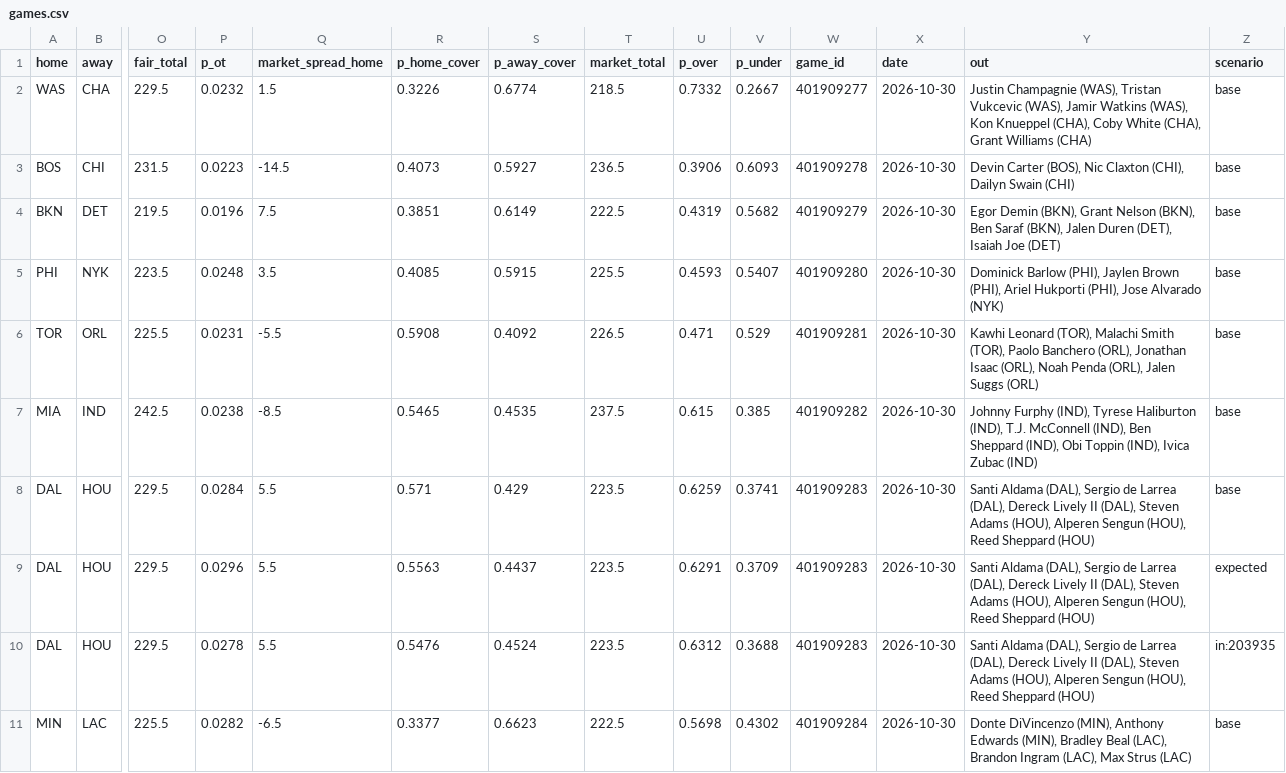
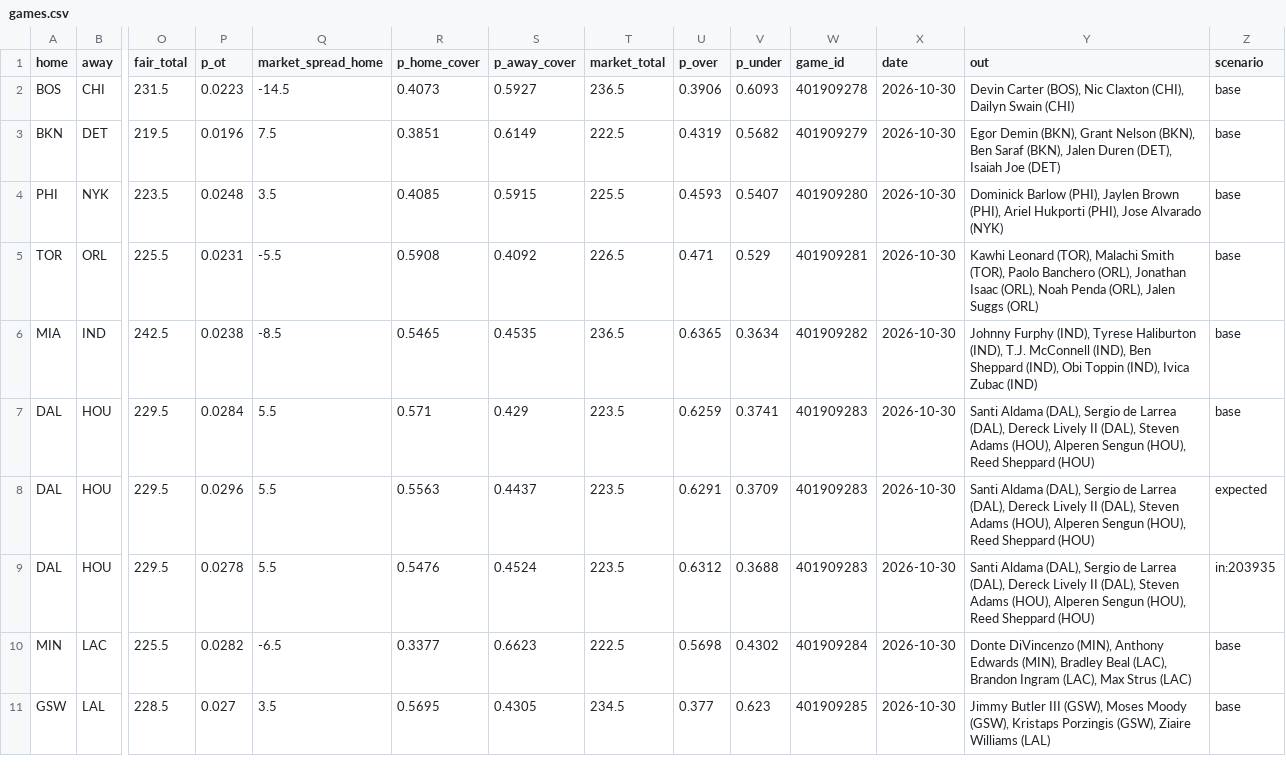
Before and after one commit to shreyaslamba2004-svg/NBA, a CSV file: output/2026-10-30/games.csv, drawn as a sheet; only a part is shown, gaps mark what is left out; the shorter side is filled out with more unchanged rows; removed rows and columns are numbered as before the commit, all else as after; rows hold the shown columns only; the diff names each change by its address in the sheet, - before the commit and + after, or states it on an @@ line.

```diff
--- a/output/2026-10-30/games.csv
+++ b/output/2026-10-30/games.csv
-row 2: WAS | CHA | 229.5 | 0.0232 | 1.5 | 0.3226 | 0.6774 | 218.5 | 0.7332 | 0.2667 | 401909277 | 2026-10-30 | Justin Champagnie (WAS), Tristan Vukcevic (WAS), Jamir Watkins (WAS), Kon Knueppel (CHA), Coby White (CHA), Grant Williams (CHA) | base
-T6 (market_total): 237.5
+T6 (market_total): 236.5
-U6 (p_over): 0.615
+U6 (p_over): 0.6365
-V6 (p_under): 0.385
+V6 (p_under): 0.3634
```
Also changed, not shown: logs/market/game_lines/2026-10-30.csv, logs/projections/2026-10-30_games.csv, 17 other files.
